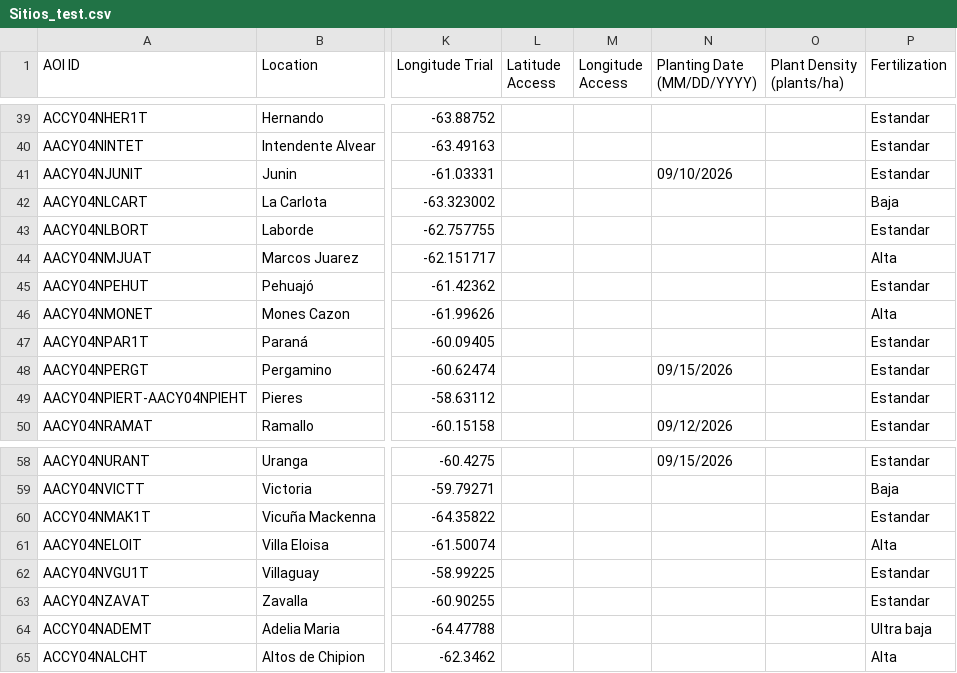
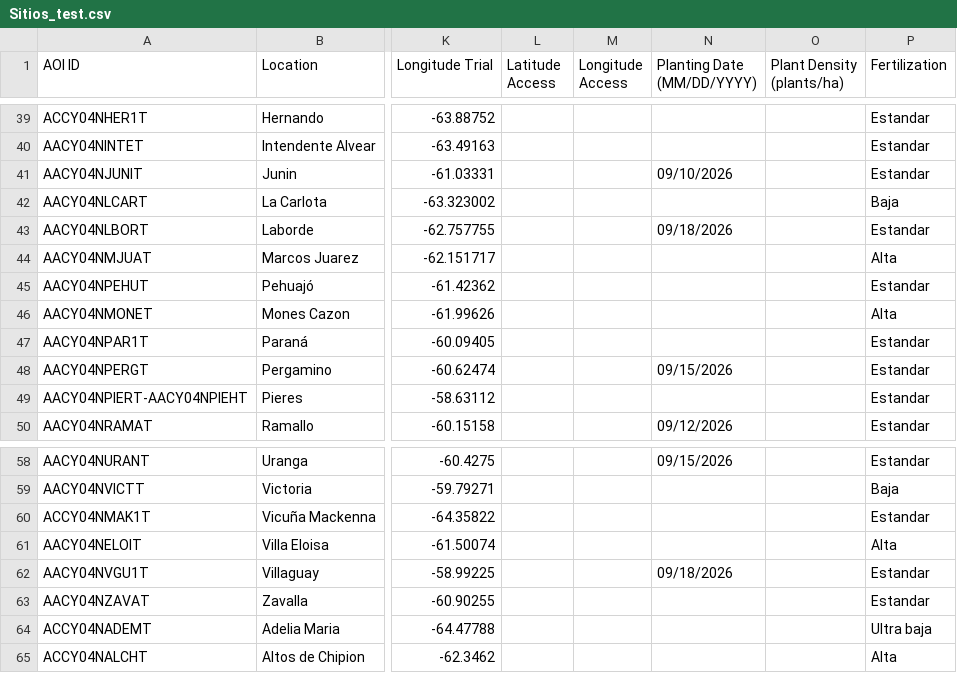
Before and after one commit to LAAR-TESTING-AR/field-trial-master-platform, a CSV file: Sitios_test.csv, drawn as a sheet; only a part is shown, gaps mark what is left out; the diff names each change by its address in the sheet, - before the commit and + after, or states it on an @@ line.

Commit message:
Actualizacion automatica de Sitios.csv desde SharePoint

```diff
--- a/Sitios_test.csv
+++ b/Sitios_test.csv
-N43 (Planting Date (MM/DD/YYYY)): (empty)
+N43 (Planting Date (MM/DD/YYYY)): 09/18/2026
-N62 (Planting Date (MM/DD/YYYY)): (empty)
+N62 (Planting Date (MM/DD/YYYY)): 09/18/2026
```
